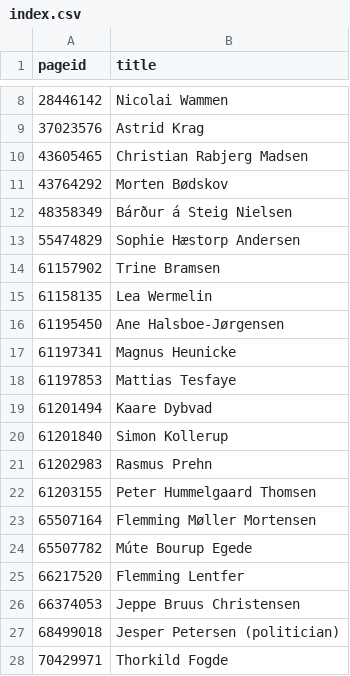
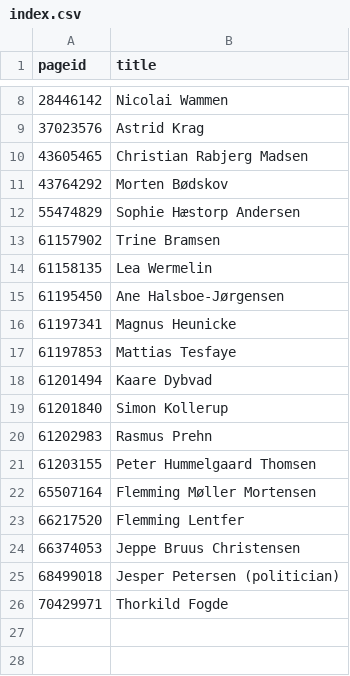
Before and after one commit to every-politician-scrapers/denmark-cabinet, a CSV file: enwiki/index.csv, drawn as a sheet; only a part is shown, gaps mark what is left out.

```diff
--- a/enwiki/index.csv
+++ b/enwiki/index.csv
@@ -11,3 +11,2 @@ pageid,title
 43764292,Morten Bødskov
-48358349,Bárður á Steig Nielsen
 55474829,Sophie Hæstorp Andersen
@@ -23,3 +22,2 @@ pageid,title
 65507164,Flemming Møller Mortensen
-65507782,Múte Bourup Egede
 66217520,Flemming Lentfer
```
Also changed, not shown: 2 other files.
